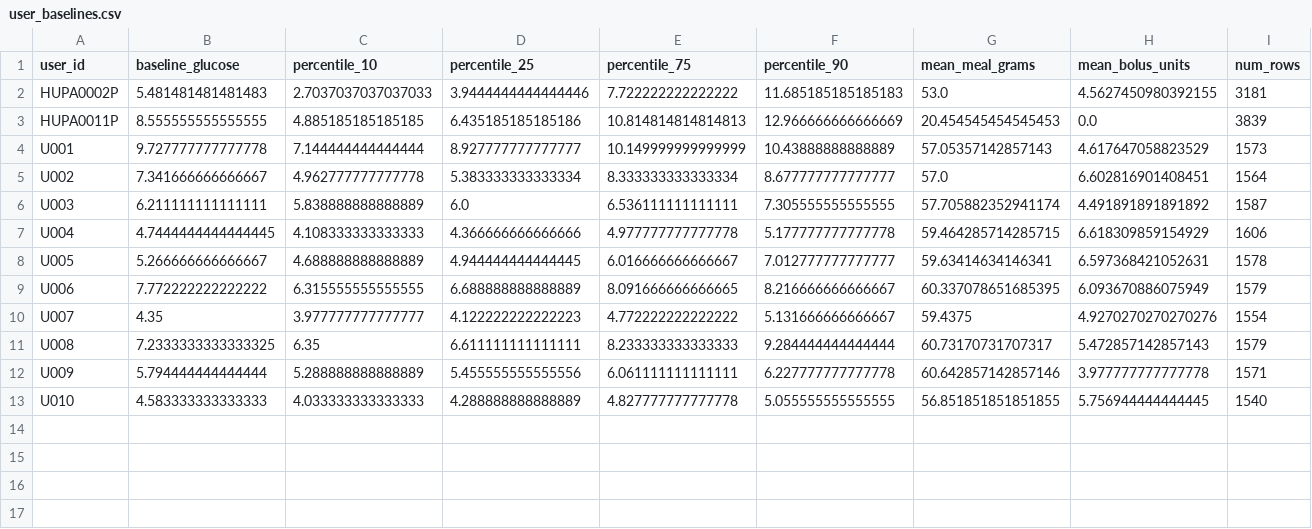
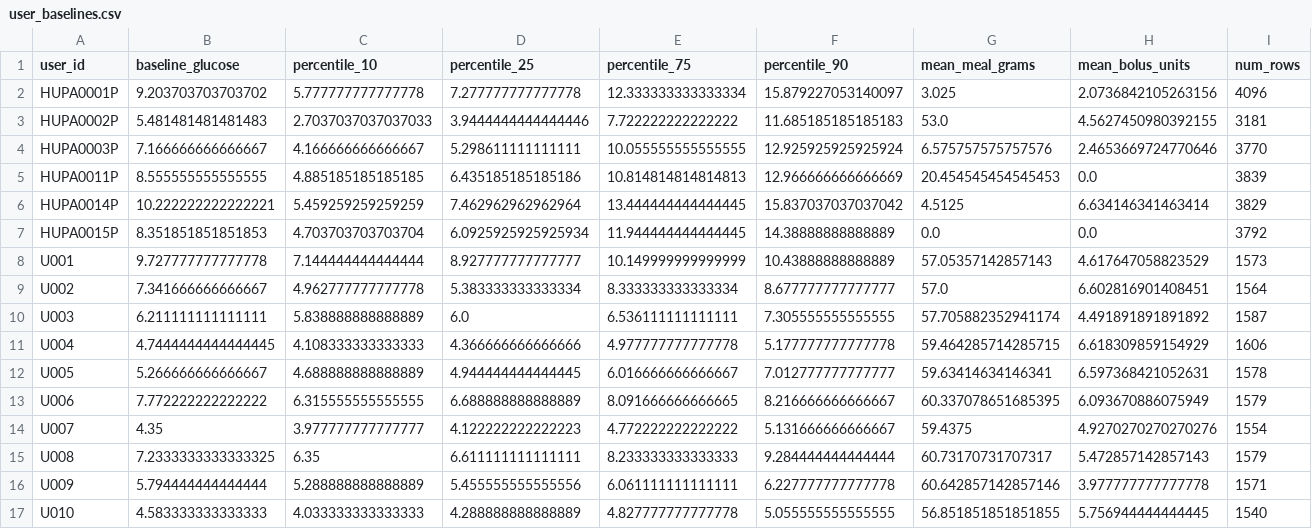
Before and after one commit to listi634/DT_BloodSugar_Insulin_Team1, a CSV file: project_files/user_baselines.csv, drawn as a sheet.

```diff
--- a/project_files/user_baselines.csv
+++ b/project_files/user_baselines.csv
@@ -1,4 +1,8 @@
 user_id,baseline_glucose,percentile_10,percentile_25,percentile_75,percentile_90,mean_meal_grams,mean_bolus_units,num_rows
+HUPA0001P,9.203703703703702,5.777777777777778,7.277777777777778,12.333333333333334,15.879227053140097,3.025,2.0736842105263156,4096
 HUPA0002P,5.481481481481483,2.7037037037037033,3.9444444444444446,7.722222222222222,11.685185185185183,53.0,4.5627450980392155,3181
+HUPA0003P,7.166666666666667,4.166666666666667,5.298611111111111,10.055555555555555,12.925925925925924,6.575757575757576,2.4653669724770646,3770
 HUPA0011P,8.555555555555555,4.885185185185185,6.435185185185186,10.814814814814813,12.966666666666669,20.454545454545453,0.0,3839
+HUPA0014P,10.222222222222221,5.459259259259259,7.462962962962964,13.444444444444445,15.837037037037042,4.5125,6.634146341463414,3829
+HUPA0015P,8.351851851851853,4.703703703703704,6.0925925925925934,11.944444444444445,14.38888888888889,0.0,0.0,3792
 U001,9.727777777777778,7.144444444444444,8.927777777777777,10.149999999999999,10.43888888888889,57.05357142857143,4.617647058823529,1573
```
Also changed, not shown: 14 other files.
